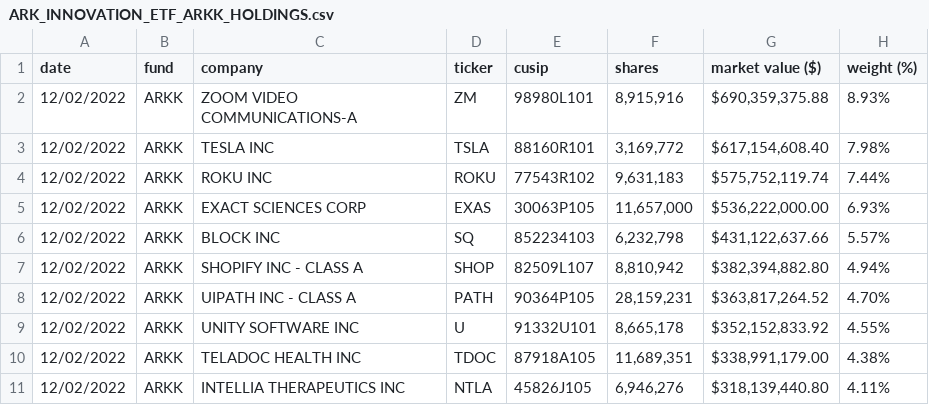
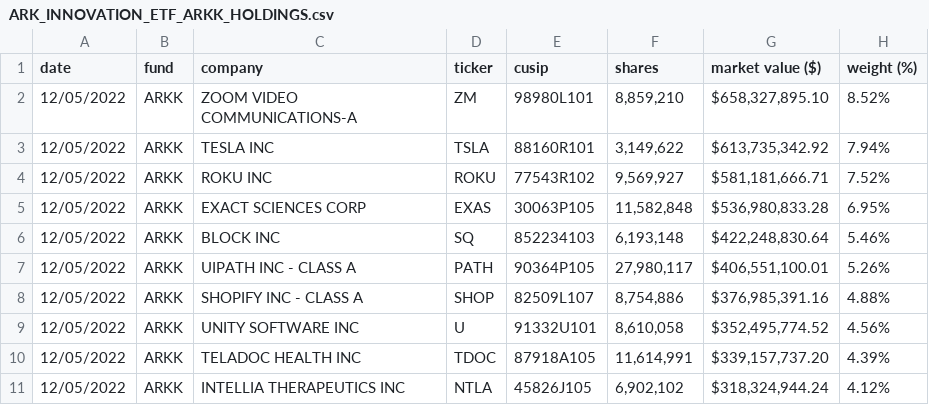
Before and after one commit to tsekityam/ark-funds-flat-data, a CSV file: raw/ARK_INNOVATION_ETF_ARKK_HOLDINGS.csv, drawn as a sheet; only a part is shown; the diff covers the shown part only.

Commit message:
Flat: latest data (2022-12-06T00:19:01.531Z) {   "date": "2022-12-06T00:19:01.531Z",   "files": [     {       "name": "ARK_INNOVATION_ETF_ARKK_HOLDINGS.csv",       "deltaBytes": -88,       "source": "https://ark-funds.com/wp-content/uploads/funds-etf-csv/ARK_INNOVATION_ETF_ARKK_HOLDINGS.csv"     },     {       "name": "raw/ARK_INNOVATION_ETF_ARKK_HOLDINGS.csv",       "deltaBytes": -90,       "source": "https://ark-funds.com/wp-content/uploads/funds-etf-csv/ARK_INNOVATION_ETF_ARKK_HOLDINGS.csv"     }   ] }

```diff
--- a/raw/ARK_INNOVATION_ETF_ARKK_HOLDINGS.csv
+++ b/raw/ARK_INNOVATION_ETF_ARKK_HOLDINGS.csv
@@ -1,11 +1,11 @@
 date,fund,company,ticker,cusip,shares,"market value ($)","weight (%)"
-12/02/2022,ARKK,"ZOOM VIDEO COMMUNICATIONS-A",ZM,98980L101,"8,915,916","$690,359,375.88",8.93%
-12/02/2022,ARKK,"TESLA INC",TSLA,88160R101,"3,169,772","$617,154,608.40",7.98%
-12/02/2022,ARKK,"ROKU INC",ROKU,77543R102,"9,631,183","$575,752,119.74",7.44%
-12/02/2022,ARKK,"EXACT SCIENCES CORP",EXAS,30063P105,"11,657,000","$536,222,000.00",6.93%
-12/02/2022,ARKK,"BLOCK INC",SQ,852234103,"6,232,798","$431,122,637.66",5.57%
-12/02/2022,ARKK,"SHOPIFY INC - CLASS A",SHOP,82509L107,"8,810,942","$382,394,882.80",4.94%
-12/02/2022,ARKK,"UIPATH INC - CLASS A",PATH,90364P105,"28,159,231","$363,817,264.52",4.70%
-12/02/2022,ARKK,"UNITY SOFTWARE INC",U,91332U101,"8,665,178","$352,152,833.92",4.55%
-12/02/2022,ARKK,"TELADOC HEALTH INC",TDOC,87918A105,"11,689,351","$338,991,179.00",4.38%
-12/02/2022,ARKK,"INTELLIA THERAPEUTICS INC",NTLA,45826J105,"6,946,276","$318,139,440.80",4.11%
+12/05/2022,ARKK,"ZOOM VIDEO COMMUNICATIONS-A",ZM,98980L101,"8,859,210","$658,327,895.10",8.52%
+12/05/2022,ARKK,"TESLA INC",TSLA,88160R101,"3,149,622","$613,735,342.92",7.94%
+12/05/2022,ARKK,"ROKU INC",ROKU,77543R102,"9,569,927","$581,181,666.71",7.52%
+12/05/2022,ARKK,"EXACT SCIENCES CORP",EXAS,30063P105,"11,582,848","$536,980,833.28",6.95%
+12/05/2022,ARKK,"BLOCK INC",SQ,852234103,"6,193,148","$422,248,830.64",5.46%
+12/05/2022,ARKK,"UIPATH INC - CLASS A",PATH,90364P105,"27,980,117","$406,551,100.01",5.26%
+12/05/2022,ARKK,"SHOPIFY INC - CLASS A",SHOP,82509L107,"8,754,886","$376,985,391.16",4.88%
+12/05/2022,ARKK,"UNITY SOFTWARE INC",U,91332U101,"8,610,058","$352,495,774.52",4.56%
+12/05/2022,ARKK,"TELADOC HEALTH INC",TDOC,87918A105,"11,614,991","$339,157,737.20",4.39%
+12/05/2022,ARKK,"INTELLIA THERAPEUTICS INC",NTLA,45826J105,"6,902,102","$318,324,944.24",4.12%
```
Also changed, not shown: 3 added rows, 4 removed rows and 70 edited cells elsewhere in this file, ARK_INNOVATION_ETF_ARKK_HOLDINGS.csv.
